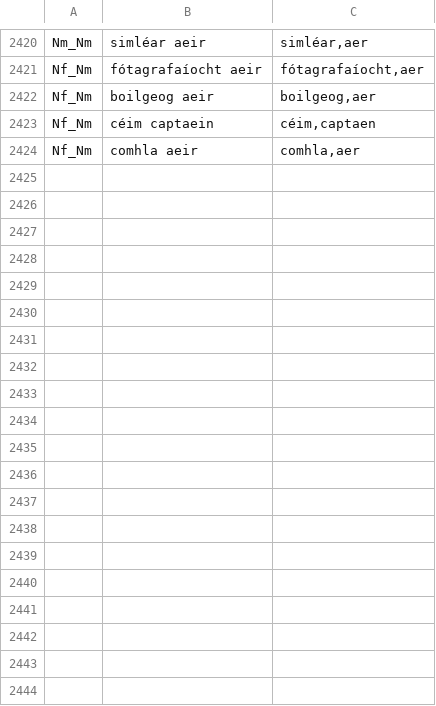
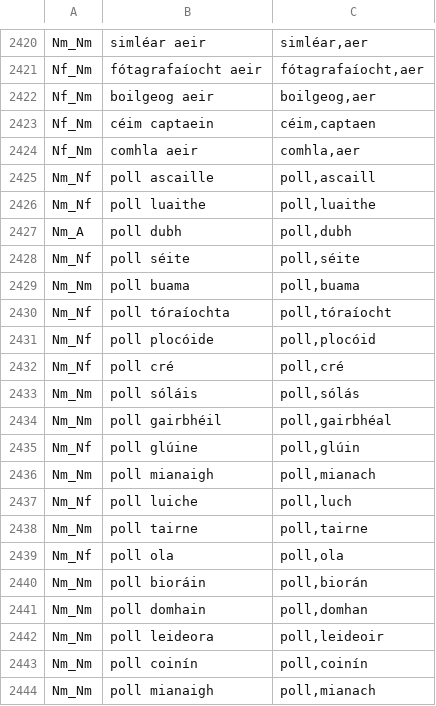
Before and after one commit to jimregan/gramadanj, a TSV file: src/main/resource/ie/tcd/slscs/itut/gramadanj/EID/multiwords2.tsv, drawn as a sheet; only a part is shown, gaps mark what is left out; the diff covers the shown part only; the diff names each change by its address in the sheet, - before the commit and + after, or states it on an @@ line.

Commit message:
more

```diff
--- a/src/main/resource/ie/tcd/slscs/itut/gramadanj/EID/multiwords2.tsv
+++ b/src/main/resource/ie/tcd/slscs/itut/gramadanj/EID/multiwords2.tsv
+row 2425: Nm_Nf | poll ascaille | poll,ascaill
+row 2426: Nm_Nf | poll luaithe | poll,luaithe
+row 2427: Nm_A | poll dubh | poll,dubh
+row 2428: Nm_Nf | poll séite | poll,séite
+row 2429: Nm_Nm | poll buama | poll,buama
+row 2430: Nm_Nf | poll tóraíochta | poll,tóraíocht
+row 2431: Nm_Nf | poll plocóide | poll,plocóid
+row 2432: Nm_Nf | poll cré | poll,cré
+row 2433: Nm_Nm | poll sóláis | poll,sólás
+row 2434: Nm_Nm | poll gairbhéil | poll,gairbhéal
+row 2435: Nm_Nf | poll glúine | poll,glúin
+row 2436: Nm_Nm | poll mianaigh | poll,mianach
+row 2437: Nm_Nf | poll luiche | poll,luch
+row 2438: Nm_Nm | poll tairne | poll,tairne
+row 2439: Nm_Nf | poll ola | poll,ola
+row 2440: Nm_Nm | poll bioráin | poll,biorán
+row 2441: Nm_Nm | poll domhain | poll,domhan
+row 2442: Nm_Nm | poll leideora | poll,leideoir
+row 2443: Nm_Nm | poll coinín | poll,coinín
+row 2444: Nm_Nm | poll mianaigh | poll,mianach
```
Also changed, not shown: 10 added rows elsewhere in this file.
